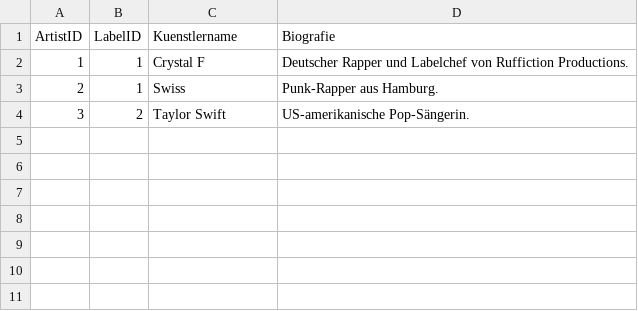
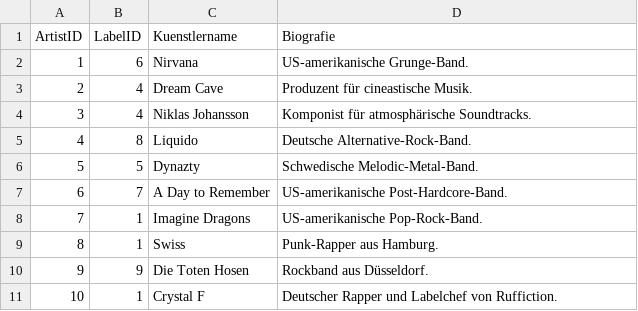
Before and after one commit to iNooPad/Modul-164, a CSV file: LB2/ARTIST.csv, drawn as a sheet.

Commit message:
fix: add new data, that the minimum is reached

```diff
--- a/LB2/ARTIST.csv
+++ b/LB2/ARTIST.csv
@@ -1,4 +1,11 @@
 ArtistID,LabelID,Kuenstlername,Biografie
-1,1,"Crystal F","Deutscher Rapper und Labelchef von Ruffiction Productions."
-2,1,"Swiss","Punk-Rapper aus Hamburg."
-3,2,"Taylor Swift","US-amerikanische Pop-Sängerin."
+1,6,"Nirvana","US-amerikanische Grunge-Band."
+2,4,"Dream Cave","Produzent für cineastische Musik."
+3,4,"Niklas Johansson","Komponist für atmosphärische Soundtracks."
+4,8,"Liquido","Deutsche Alternative-Rock-Band."
+5,5,"Dynazty","Schwedische Melodic-Metal-Band."
+6,7,"A Day to Remember","US-amerikanische Post-Hardcore-Band."
+7,1,"Imagine Dragons","US-amerikanische Pop-Rock-Band."
+8,1,"Swiss","Punk-Rapper aus Hamburg."
+9,9,"Die Toten Hosen","Rockband aus Düsseldorf."
+10,1,"Crystal F","Deutscher Rapper und Labelchef von Ruffiction."
```
Also changed, not shown: 7 other files.
